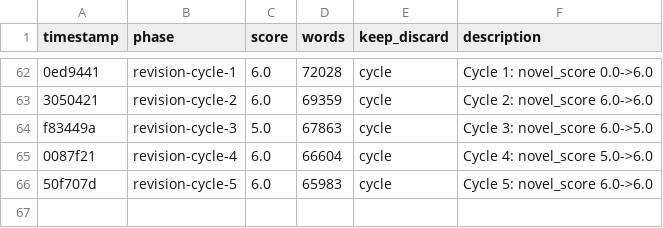
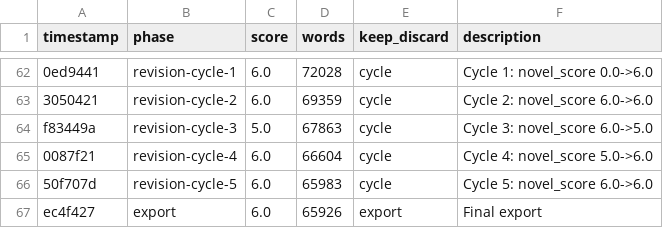
Before and after one commit to NousResearch/autonovel, a TSV file: results.tsv, drawn as a sheet; only a part is shown, gaps mark what is left out.

```diff
--- a/results.tsv
+++ b/results.tsv
@@ -66 +66,2 @@ f83449a	revision-cycle-3	5.0	67863	cycle	Cycle 3: novel_score 6.0->5.0
 50f707d	revision-cycle-5	6.0	65983	cycle	Cycle 5: novel_score 6.0->6.0
+ec4f427	export	6.0	65926	export	Final export
```
Also changed, not shown: 31 other files.
